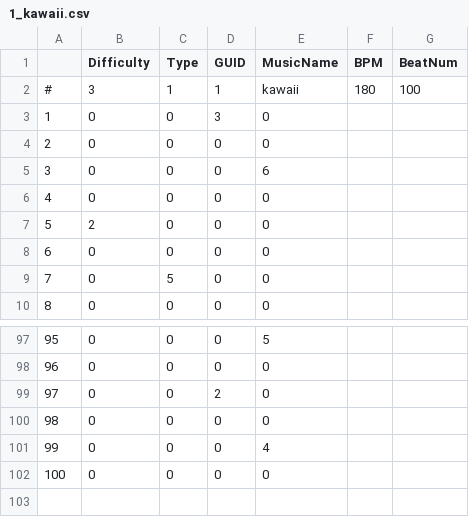
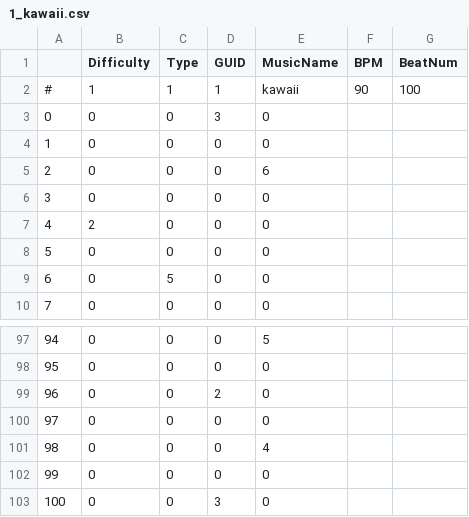
Before and after one commit to jellysis-xreal/CRUSH-BEAR, a CSV file: Assets/Resources/Data/1_kawaii.csv, drawn as a sheet; only a part is shown, gaps mark what is left out; the diff names each change by its address in the sheet, - before the commit and + after, or states it on an @@ line.

```diff
--- a/Assets/Resources/Data/1_kawaii.csv
+++ b/Assets/Resources/Data/1_kawaii.csv
-B2 (Difficulty): 3
+B2 (Difficulty): 1
-F2 (BPM): 180
+F2 (BPM): 90
@@ column A renumbered between rows 3 and 102 @@
+row 103: 100 | 0 | 0 | 3 | 0
```
Also changed, not shown: Assets/Resources/Data/4_candy.CSV, 20 other files.
